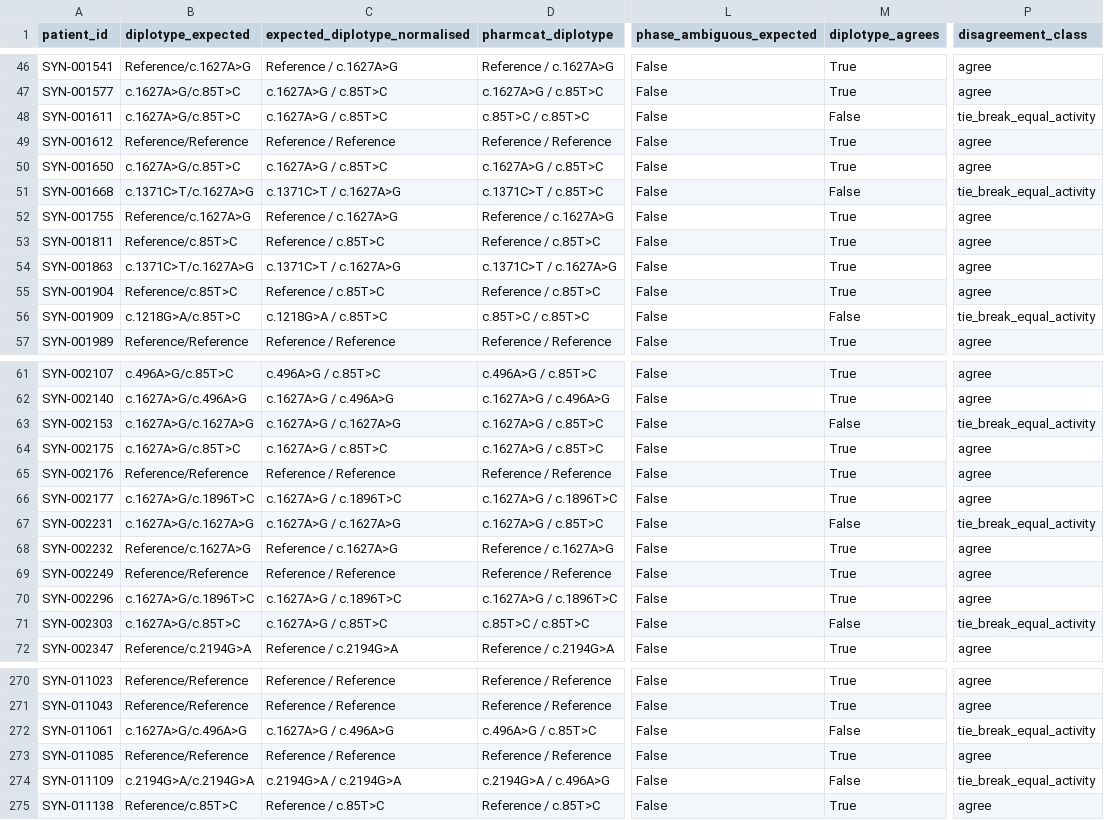
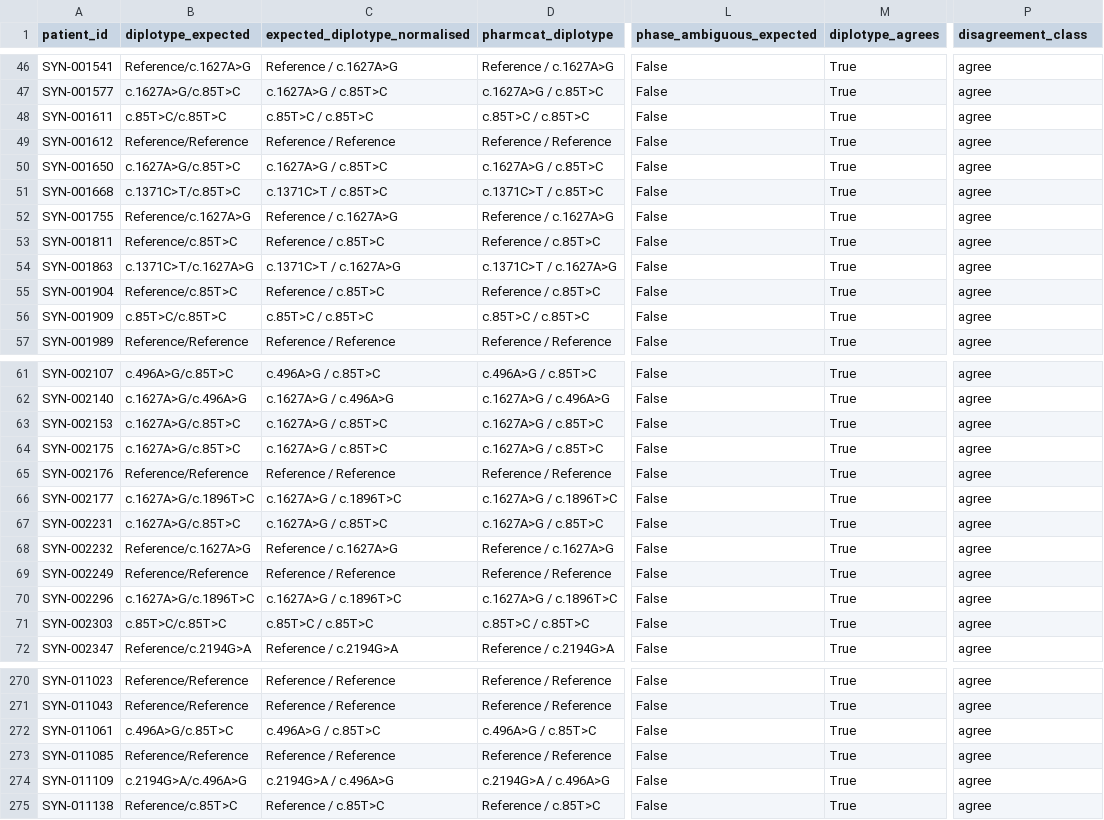
Before and after one commit to aagneye/synthetic_patient, a CSV file: synthpgx_dpyd_sas_v1/qc/pharmcat_parity.csv, drawn as a sheet; only a part is shown, gaps mark what is left out; the diff covers the shown part only; the diff names each change by its address in the sheet, - before the commit and + after, or states it on an @@ line.

Commit message:
feat(layer_a): adopt PharmCAT's equal-activity diplotype tie-break
CPIC's two-lowest rule fixes which activity values the diplotype is built
from, but when three or more alleles share the lowest value it does not say
which of them to name. Layer A sorted allele names as plain strings, where
"c.1627A>G" < "c.85T>C" because "1" < "8". PharmCAT compares each run of
digits as a number, which is transcript order. _allele_sort_key now does the
same, which closes the tie_break_equal_activity class outright.

PharmCAT diplotype agreement 88.40% -> 98.40% (492/500). The 9 remaining
disagreements are the engine's own two refusal paths. Phenotype agreement is
unchanged at 98.20%.

The selection is taken after the activity score is computed and never feeds
back into it, so this is a label change only: 2,201 of 20,500 rows of
expected_engine_output.parquet and 7 of 540 in refusal_cases.parquet move, in
diplotype_expected alone. Every other column, pmid_list included, is byte
identical. Anything that joined on the old diplotype string for those rows
needs re-joining.

This also corrects the v1 write-up, which read PharmCAT's choice as a
phase-consistency rule. It is not one: sorting a multiset merely keeps a
homozygous allele's two copies adjacent, and nine sampled patients have
PharmCAT naming a pair that is not phase-consistent. A tie-break that
genuinely preferred the homozygous allele was implemented and measured
before being rejected at 96.60% agreement, and it cannot deliver
phase-consistency in general anyway: three heterozygous alleles admit no
truthful two-allele label at all.

tie_break_equal_activity stays in EXPLAINED_DISAGREEMENTS so a future
PharmCAT release that ordered equal-activity alleles differently is reported
by name rather than read as a miscall.

```diff
--- a/synthpgx_dpyd_sas_v1/qc/pharmcat_parity.csv
+++ b/synthpgx_dpyd_sas_v1/qc/pharmcat_parity.csv
-B48 (diplotype_expected): c.1627A>G/c.85T>C
+B48 (diplotype_expected): c.85T>C/c.85T>C
-C48 (expected_diplotype_normalised): c.1627A>G / c.85T>C
+C48 (expected_diplotype_normalised): c.85T>C / c.85T>C
-M48 (diplotype_agrees): False
+M48 (diplotype_agrees): True
-P48 (disagreement_class): tie_break_equal_activity
+P48 (disagreement_class): agree
-B51 (diplotype_expected): c.1371C>T/c.1627A>G
+B51 (diplotype_expected): c.1371C>T/c.85T>C
-C51 (expected_diplotype_normalised): c.1371C>T / c.1627A>G
+C51 (expected_diplotype_normalised): c.1371C>T / c.85T>C
-M51 (diplotype_agrees): False
+M51 (diplotype_agrees): True
-P51 (disagreement_class): tie_break_equal_activity
+P51 (disagreement_class): agree
-B56 (diplotype_expected): c.1218G>A/c.85T>C
+B56 (diplotype_expected): c.85T>C/c.85T>C
-C56 (expected_diplotype_normalised): c.1218G>A / c.85T>C
+C56 (expected_diplotype_normalised): c.85T>C / c.85T>C
-M56 (diplotype_agrees): False
+M56 (diplotype_agrees): True
-P56 (disagreement_class): tie_break_equal_activity
+P56 (disagreement_class): agree
-B63 (diplotype_expected): c.1627A>G/c.1627A>G
+B63 (diplotype_expected): c.1627A>G/c.85T>C
-C63 (expected_diplotype_normalised): c.1627A>G / c.1627A>G
+C63 (expected_diplotype_normalised): c.1627A>G / c.85T>C
-M63 (diplotype_agrees): False
+M63 (diplotype_agrees): True
-P63 (disagreement_class): tie_break_equal_activity
+P63 (disagreement_class): agree
-B67 (diplotype_expected): c.1627A>G/c.1627A>G
+B67 (diplotype_expected): c.1627A>G/c.85T>C
-C67 (expected_diplotype_normalised): c.1627A>G / c.1627A>G
+C67 (expected_diplotype_normalised): c.1627A>G / c.85T>C
-M67 (diplotype_agrees): False
+M67 (diplotype_agrees): True
-P67 (disagreement_class): tie_break_equal_activity
+P67 (disagreement_class): agree
-B71 (diplotype_expected): c.1627A>G/c.85T>C
+B71 (diplotype_expected): c.85T>C/c.85T>C
-C71 (expected_diplotype_normalised): c.1627A>G / c.85T>C
+C71 (expected_diplotype_normalised): c.85T>C / c.85T>C
-M71 (diplotype_agrees): False
+M71 (diplotype_agrees): True
-P71 (disagreement_class): tie_break_equal_activity
+P71 (disagreement_class): agree
-B272 (diplotype_expected): c.1627A>G/c.496A>G
+B272 (diplotype_expected): c.496A>G/c.85T>C
-C272 (expected_diplotype_normalised): c.1627A>G / c.496A>G
+C272 (expected_diplotype_normalised): c.496A>G / c.85T>C
-M272 (diplotype_agrees): False
+M272 (diplotype_agrees): True
-P272 (disagreement_class): tie_break_equal_activity
+P272 (disagreement_class): agree
-B274 (diplotype_expected): c.2194G>A/c.2194G>A
+B274 (diplotype_expected): c.2194G>A/c.496A>G
-C274 (expected_diplotype_normalised): c.2194G>A / c.2194G>A
+C274 (expected_diplotype_normalised): c.2194G>A / c.496A>G
-M274 (diplotype_agrees): False
+M274 (diplotype_agrees): True
-P274 (disagreement_class): tie_break_equal_activity
+P274 (disagreement_class): agree
```
Also changed, not shown: 168 edited cells elsewhere in this file, 11 other files.
